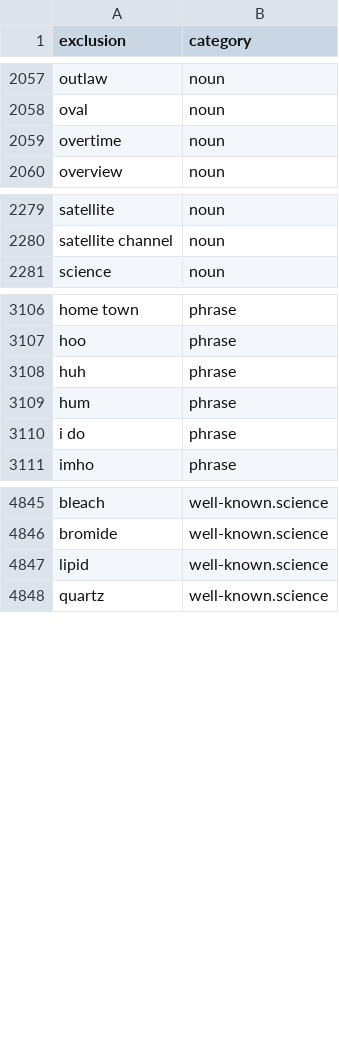
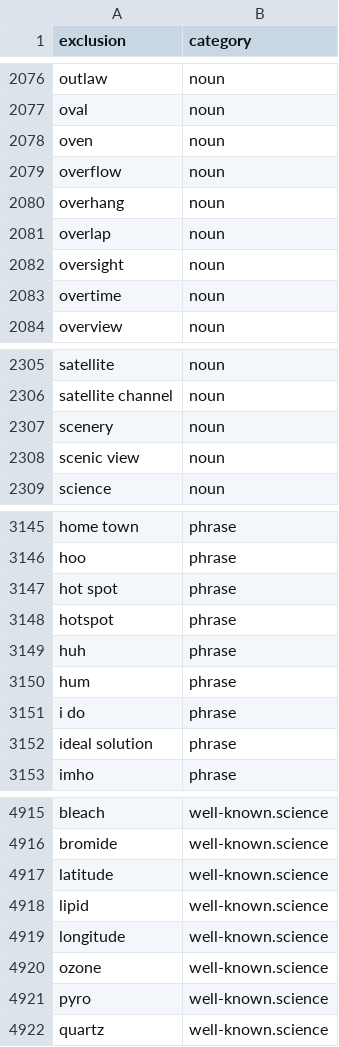
Before and after one commit to OpenSextant/Xponents, a CSV file: solr/etc/gazetteer/filters/non-placenames.csv, drawn as a sheet; only a part is shown, gaps mark what is left out; the diff covers the shown part only; the diff names each change by its address in the sheet, - before the commit and + after, or states it on an @@ line.

```diff
--- a/solr/etc/gazetteer/filters/non-placenames.csv
+++ b/solr/etc/gazetteer/filters/non-placenames.csv
+row 2078: oven | noun
+row 2079: overflow | noun
+row 2080: overhang | noun
+row 2081: overlap | noun
+row 2082: oversight | noun
+row 2307: scenery | noun
+row 2308: scenic view | noun
+row 3147: hot spot | phrase
+row 3148: hotspot | phrase
+row 3152: ideal solution | phrase
+row 4917: latitude | well-known.science
+row 4919: longitude | well-known.science
+row 4920: ozone | well-known.science
+row 4921: pyro | well-known.science
```
Also changed, not shown: 61 added rows, 1 removed row, 14 moved rows and 1 edited cell elsewhere in this file, solr/etc/gazetteer/filters/non-placenames,acronym.csv, 4 other files.
